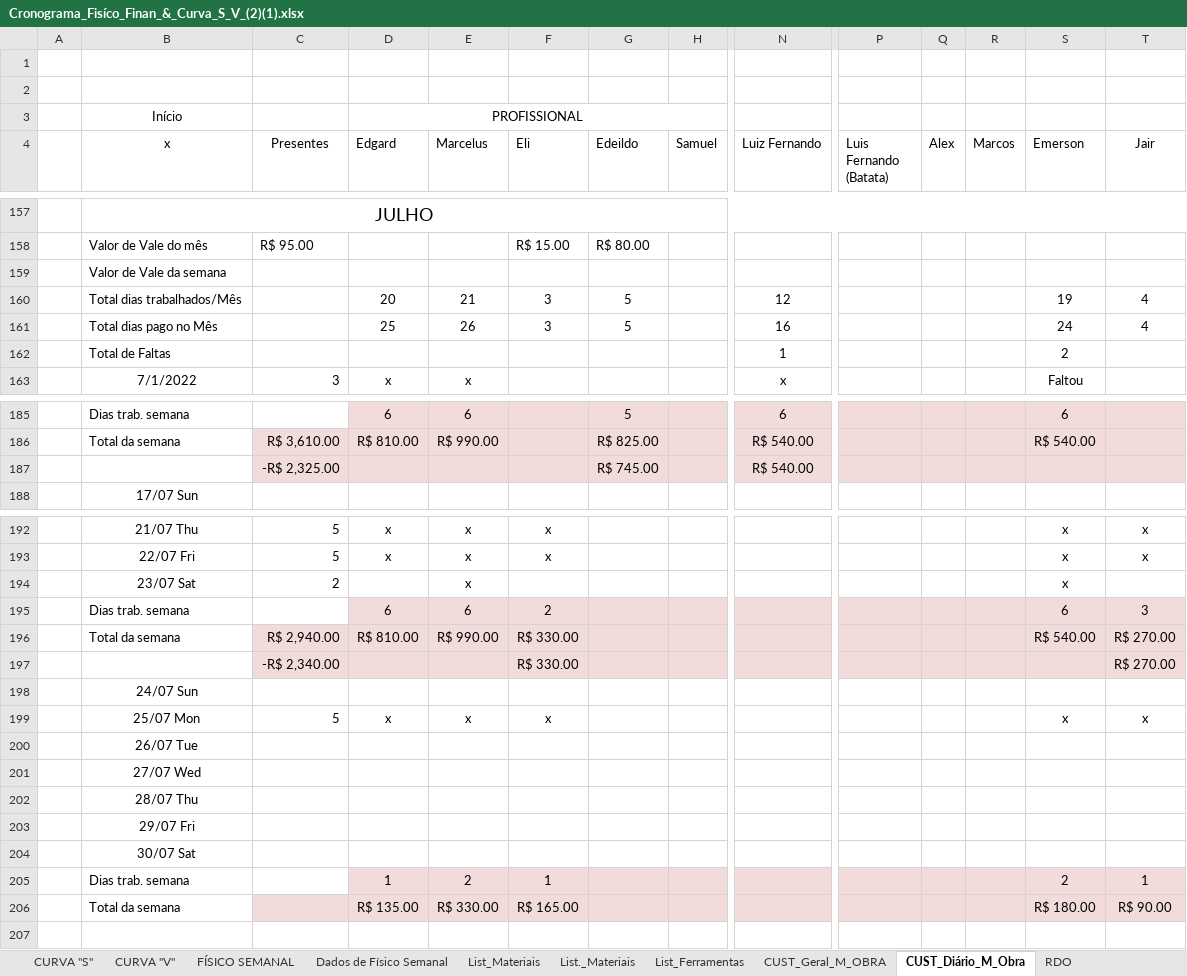
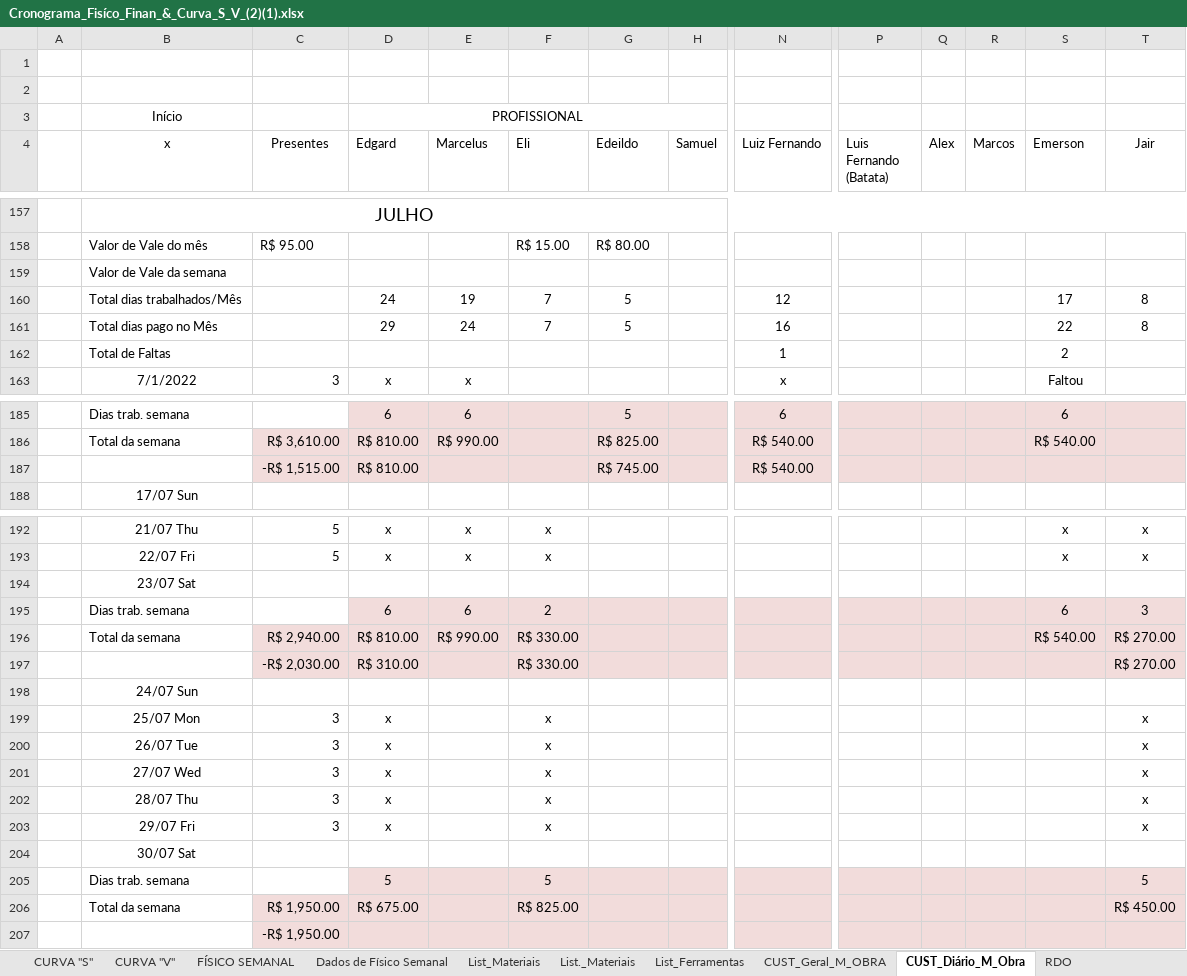
Before and after one commit to EdgardSancosta/Cronograma_Fisico_Financeiro, an Excel workbook: Cronograma_Fisíco_Finan_&_Curva_S_V_(2)(1).xlsx, sheet CUST_Diário_M_Obra, drawn as a sheet; only a part is shown, gaps mark what is left out; values as stored, in another font and other column widths than the file's, no borders; conditional formats not drawn; removed rows and columns are numbered as before the commit, all else as after; rows hold the shown columns only; the diff covers the shown part only; the diff names each change by its address in the sheet, - before the commit and + after, or states it on an @@ line.

```diff
--- a/Cronograma_Fisíco_Finan_&_Curva_S_V_(2)(1).xlsx (sheet CUST_Diário_M_Obra)
+++ b/Cronograma_Fisíco_Finan_&_Curva_S_V_(2)(1).xlsx (sheet CUST_Diário_M_Obra)
-row 160:  | Total dias trabalhados/Mês |  | 20 | 21 | 3 | 5 |  | 12 |  |  |  | 19 | 4
-row 161:  | Total dias pago no Mês |  | 25 | 26 | 3 | 5 |  | 16 |  |  |  | 24 | 4
+row 160:  | Total dias trabalhados/Mês |  | 24 | 19 | 7 | 5 |  | 12 |  |  |  | 17 | 8
+row 161:  | Total dias pago no Mês |  | 29 | 24 | 7 | 5 |  | 16 |  |  |  | 22 | 8
-C187 (Presentes): -R$ 2,325.00
+C187 (Presentes): -R$ 1,515.00
-D187 (Edgard): (empty)
+D187 (Edgard): R$ 810.00
-row 194:  | 23/07 Sat | 2 |  | x |  |  |  |  |  |  |  | x
+row 194:  | 23/07 Sat
-C197 (Presentes): -R$ 2,340.00
+C197 (Presentes): -R$ 2,030.00
-D197 (Edgard): (empty)
+D197 (Edgard): R$ 310.00
-C199 (Presentes): 5
+C199 (Presentes): 3
-E199 (Marcelus): x
+E199 (Marcelus): (empty)
-S199 (Emerson): x
+S199 (Emerson): (empty)
-row 200:  | 26/07 Tue
-row 201:  | 27/07 Wed
-row 202:  | 28/07 Thu
-row 203:  | 29/07 Fri
+row 200:  | 26/07 Tue | 3 | x |  | x |  |  |  |  |  |  |  | x
+row 201:  | 27/07 Wed | 3 | x |  | x |  |  |  |  |  |  |  | x
+row 202:  | 28/07 Thu | 3 | x |  | x |  |  |  |  |  |  |  | x
+row 203:  | 29/07 Fri | 3 | x |  | x |  |  |  |  |  |  |  | x
-row 205:  | Dias trab. semana |  | 1 | 2 | 1 |  |  |  |  |  |  | 2 | 1
-row 206:  | Total da semana |  | R$ 135.00 | R$ 330.00 | R$ 165.00 |  |  |  |  |  |  | R$ 180.00 | R$ 90.00
+row 205:  | Dias trab. semana |  | 5 |  | 5 |  |  |  |  |  |  |  | 5
+row 206:  | Total da semana | R$ 1,950.00 | R$ 675.00 |  | R$ 825.00 |  |  |  |  |  |  |  | R$ 450.00
+row 207:  |  | -R$ 1,950.00
```
Also changed, not shown: 18 edited cells elsewhere in this sheet, sheet FÍSICO x FINANCEIRO, sheet CUST_Geral_M_OBRA, sheet CURVA "V", sheet CURVA "S", charts or pictures.
